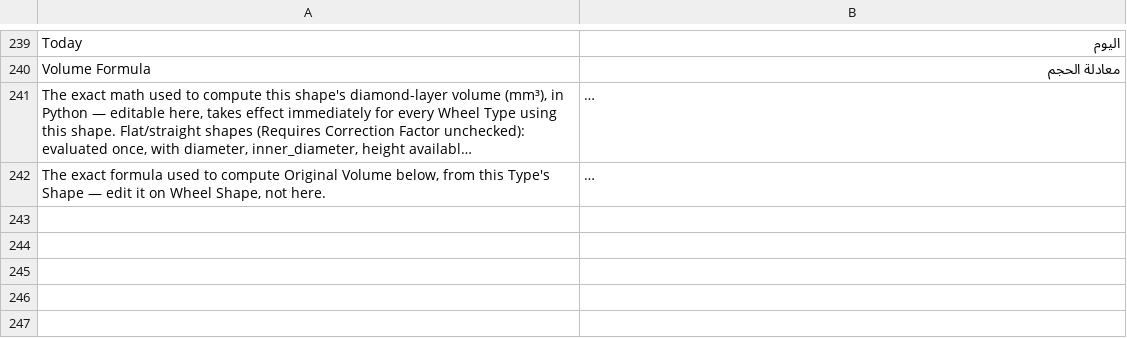
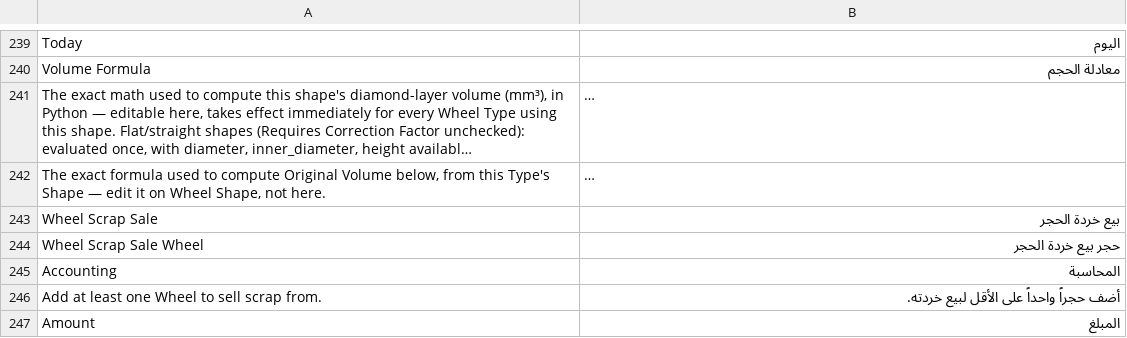
Before and after one commit to Omarlord2025/WHEEL-MODULE, a CSV file: wheel_tracker/translations/ar.csv, drawn as a sheet; only a part is shown, gaps mark what is left out; long unchanged cells end in …; the diff covers the shown part only; the diff names each change by its address in the sheet, - before the commit and + after, or states it on an @@ line.

```diff
--- a/wheel_tracker/translations/ar.csv
+++ b/wheel_tracker/translations/ar.csv
+row 243: Wheel Scrap Sale | بيع خردة الحجر
+row 244: Wheel Scrap Sale Wheel | حجر بيع خردة الحجر
+row 245: Accounting | المحاسبة
+row 246: Add at least one Wheel to sell scrap from. | أضف حجراً واحداً على الأقل لبيع خردته.
+row 247: Amount | المبلغ
```
Also changed, not shown: 24 added rows elsewhere in this file, 14 other files.
